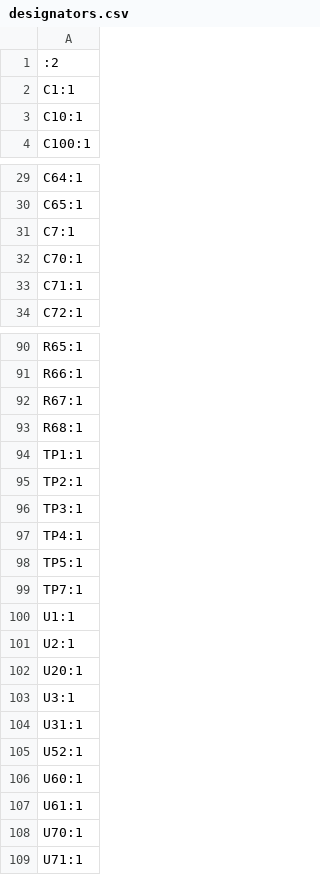
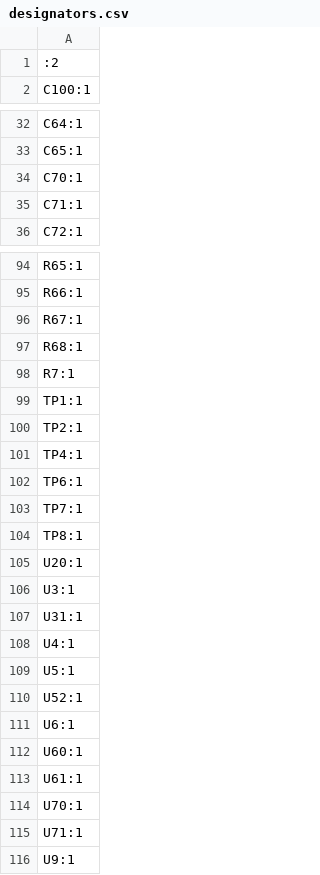
Before and after one commit to AlfredoSystems/Rotini-Hardware, a CSV file: Rotini-Hardware/production/designators.csv, drawn as a sheet; only a part is shown, gaps mark what is left out; the diff covers the shown part only.

```diff
--- a/Rotini-Hardware/production/designators.csv
+++ b/Rotini-Hardware/production/designators.csv
@@ -1,4 +1,2 @@
 :2
-C1:1
-C10:1
 C100:1
@@ -30,3 +33,2 @@ C64:1
 C65:1
-C7:1
 C70:1
@@ -93,10 +97,9 @@ R67:1
 R68:1
+R7:1
 TP1:1
 TP2:1
-TP3:1
 TP4:1
-TP5:1
+TP6:1
 TP7:1
-U1:1
-U2:1
+TP8:1
 U20:1
@@ -104,3 +107,6 @@ U3:1
 U31:1
+U4:1
+U5:1
 U52:1
+U6:1
 U60:1
@@ -109 +115,2 @@ U70:1
 U71:1
+U9:1
```
Also changed, not shown: 17 added rows, 10 removed rows and 8 edited cells elsewhere in this file, Rotini-Hardware/production/bom.csv, Rotini-Hardware/production/positions.csv, 7 other files.
